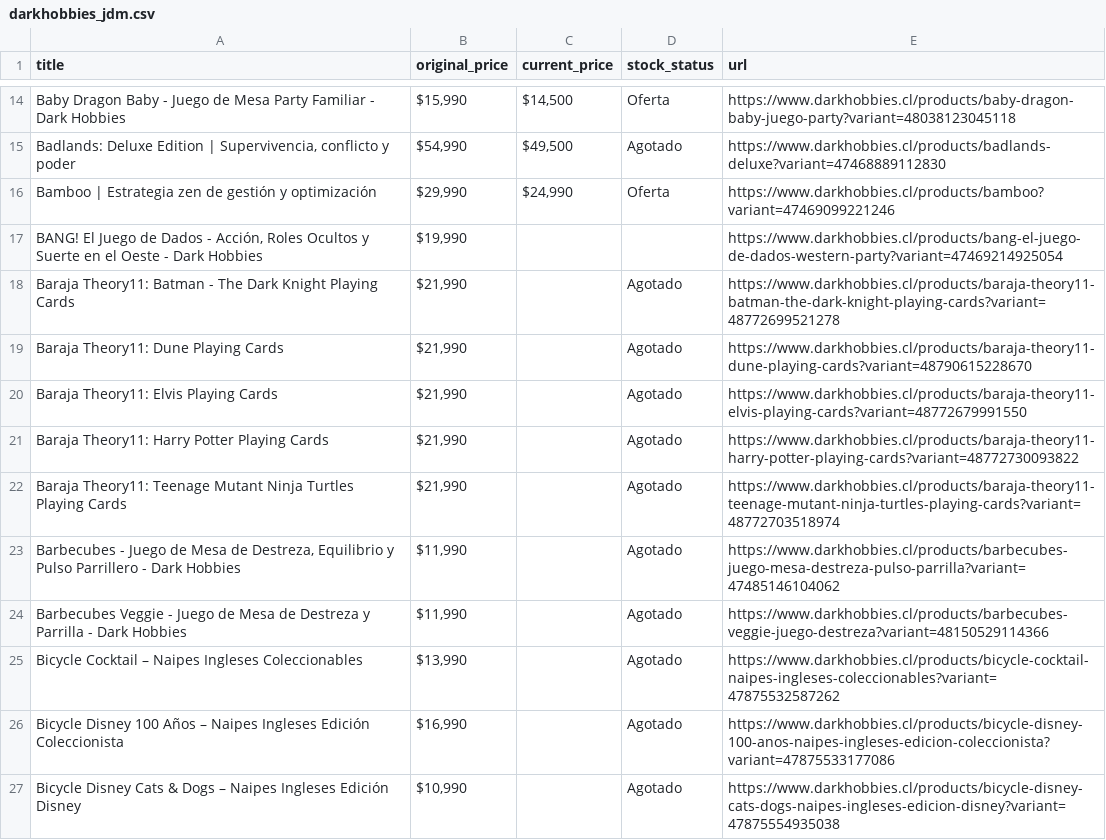
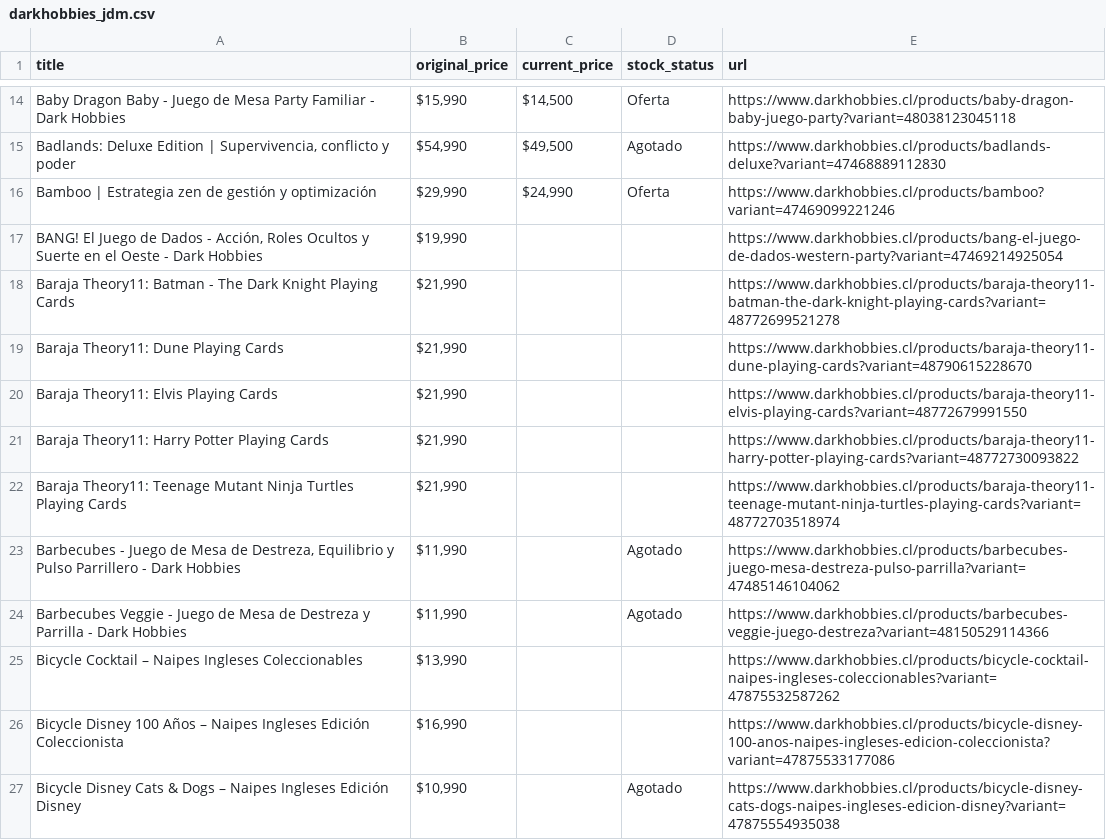
Before and after one commit to dacoya/jdm_tracking, a CSV file: data/darkhobbies_jdm.csv, drawn as a sheet; only a part is shown, gaps mark what is left out; the diff covers the shown part only.

```diff
--- a/data/darkhobbies_jdm.csv
+++ b/data/darkhobbies_jdm.csv
@@ -17,11 +17,11 @@ Bamboo | Estrategia zen de gestión y optimización,"$29,990","$24,990",Oferta,h
 "BANG! El Juego de Dados - Acción, Roles Ocultos y Suerte en el Oeste - Dark Hobbies","$19,990",,,https://www.darkhobbies.cl/products/bang-el-juego-de-dados-western-party?variant=47469214925054
-Baraja Theory11: Batman - The Dark Knight Playing Cards,"$21,990",,Agotado,https://www.darkhobbies.cl/products/baraja-theory11-batman-the-dark-knight-playing-cards?variant=48772699521278
-Baraja Theory11: Dune Playing Cards,"$21,990",,Agotado,https://www.darkhobbies.cl/products/baraja-theory11-dune-playing-cards?variant=48790615228670
-Baraja Theory11: Elvis Playing Cards,"$21,990",,Agotado,https://www.darkhobbies.cl/products/baraja-theory11-elvis-playing-cards?variant=48772679991550
-Baraja Theory11: Harry Potter Playing Cards,"$21,990",,Agotado,https://www.darkhobbies.cl/products/baraja-theory11-harry-potter-playing-cards?variant=48772730093822
-Baraja Theory11: Teenage Mutant Ninja Turtles Playing Cards,"$21,990",,Agotado,https://www.darkhobbies.cl/products/baraja-theory11-teenage-mutant-ninja-turtles-playing-cards?variant=48772703518974
+Baraja Theory11: Batman - The Dark Knight Playing Cards,"$21,990",,,https://www.darkhobbies.cl/products/baraja-theory11-batman-the-dark-knight-playing-cards?variant=48772699521278
+Baraja Theory11: Dune Playing Cards,"$21,990",,,https://www.darkhobbies.cl/products/baraja-theory11-dune-playing-cards?variant=48790615228670
+Baraja Theory11: Elvis Playing Cards,"$21,990",,,https://www.darkhobbies.cl/products/baraja-theory11-elvis-playing-cards?variant=48772679991550
+Baraja Theory11: Harry Potter Playing Cards,"$21,990",,,https://www.darkhobbies.cl/products/baraja-theory11-harry-potter-playing-cards?variant=48772730093822
+Baraja Theory11: Teenage Mutant Ninja Turtles Playing Cards,"$21,990",,,https://www.darkhobbies.cl/products/baraja-theory11-teenage-mutant-ninja-turtles-playing-cards?variant=48772703518974
 "Barbecubes - Juego de Mesa de Destreza, Equilibrio y Pulso Parrillero - Dark Hobbies","$11,990",,Agotado,https://www.darkhobbies.cl/products/barbecubes-juego-mesa-destreza-pulso-parrilla?variant=47485146104062
 Barbecubes Veggie - Juego de Mesa de Destreza y Parrilla - Dark Hobbies,"$11,990",,Agotado,https://www.darkhobbies.cl/products/barbecubes-veggie-juego-destreza?variant=48150529114366
-Bicycle Cocktail – Naipes Ingleses Coleccionables,"$13,990",,Agotado,https://www.darkhobbies.cl/products/bicycle-cocktail-naipes-ingleses-coleccionables?variant=47875532587262
-Bicycle Disney 100 Años – Naipes Ingleses Edición Coleccionista,"$16,990",,Agotado,https://www.darkhobbies.cl/products/bicycle-disney-100-anos-naipes-ingleses-edicion-coleccionista?variant=47875533177086
+Bicycle Cocktail – Naipes Ingleses Coleccionables,"$13,990",,,https://www.darkhobbies.cl/products/bicycle-cocktail-naipes-ingleses-coleccionables?variant=47875532587262
+Bicycle Disney 100 Años – Naipes Ingleses Edición Coleccionista,"$16,990",,,https://www.darkhobbies.cl/products/bicycle-disney-100-anos-naipes-ingleses-edicion-coleccionista?variant=47875533177086
 Bicycle Disney Cats & Dogs – Naipes Ingleses Edición Disney,"$10,990",,Agotado,https://www.darkhobbies.cl/products/bicycle-disney-cats-dogs-naipes-ingleses-edicion-disney?variant=47875554935038
```
Also changed, not shown: 13 edited cells elsewhere in this file, data/griffingames_jdm.csv, data/lafortalezapuq_jdm.csv, 11 other files.
